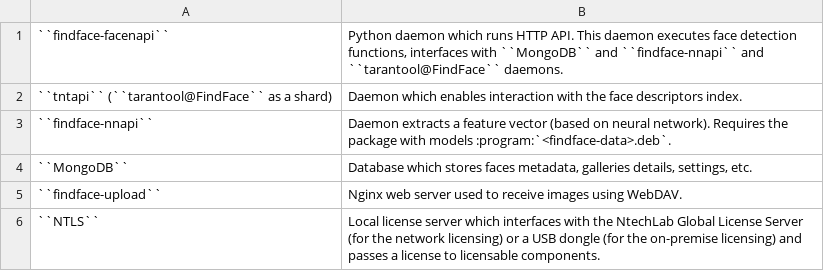
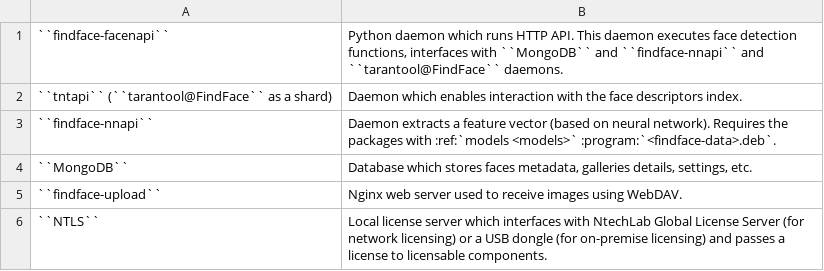
Before and after one commit to NTech-Lab/docs, a CSV file: docs/_tables/components.csv, drawn as a sheet.

Commit message:
models

```diff
--- a/docs/_tables/components.csv
+++ b/docs/_tables/components.csv
@@ -2,5 +2,5 @@
 ``tntapi`` (``tarantool@FindFace`` as a shard);Daemon which enables interaction with the face descriptors index. 
-``findface-nnapi``;Daemon extracts a feature vector (based on neural network). Requires the package with models :program:`<findface-data>.deb`.
+``findface-nnapi``;Daemon extracts a feature vector (based on neural network). Requires the packages with :ref:`models <models>` :program:`<findface-data>.deb`.
 ``MongoDB``;Database which stores faces metadata, galleries details, settings, etc.
 ``findface-upload``;Nginx web server used to receive images using WebDAV.
-``NTLS``;Local license server which interfaces with the NtechLab Global License Server (for the network licensing) or a USB dongle (for the on-premise licensing) and passes a license to licensable components.
+``NTLS``;Local license server which interfaces with NtechLab Global License Server (for network licensing) or a USB dongle (for on-premise licensing) and passes a license to licensable components.
```
Also changed, not shown: 37 other files.
